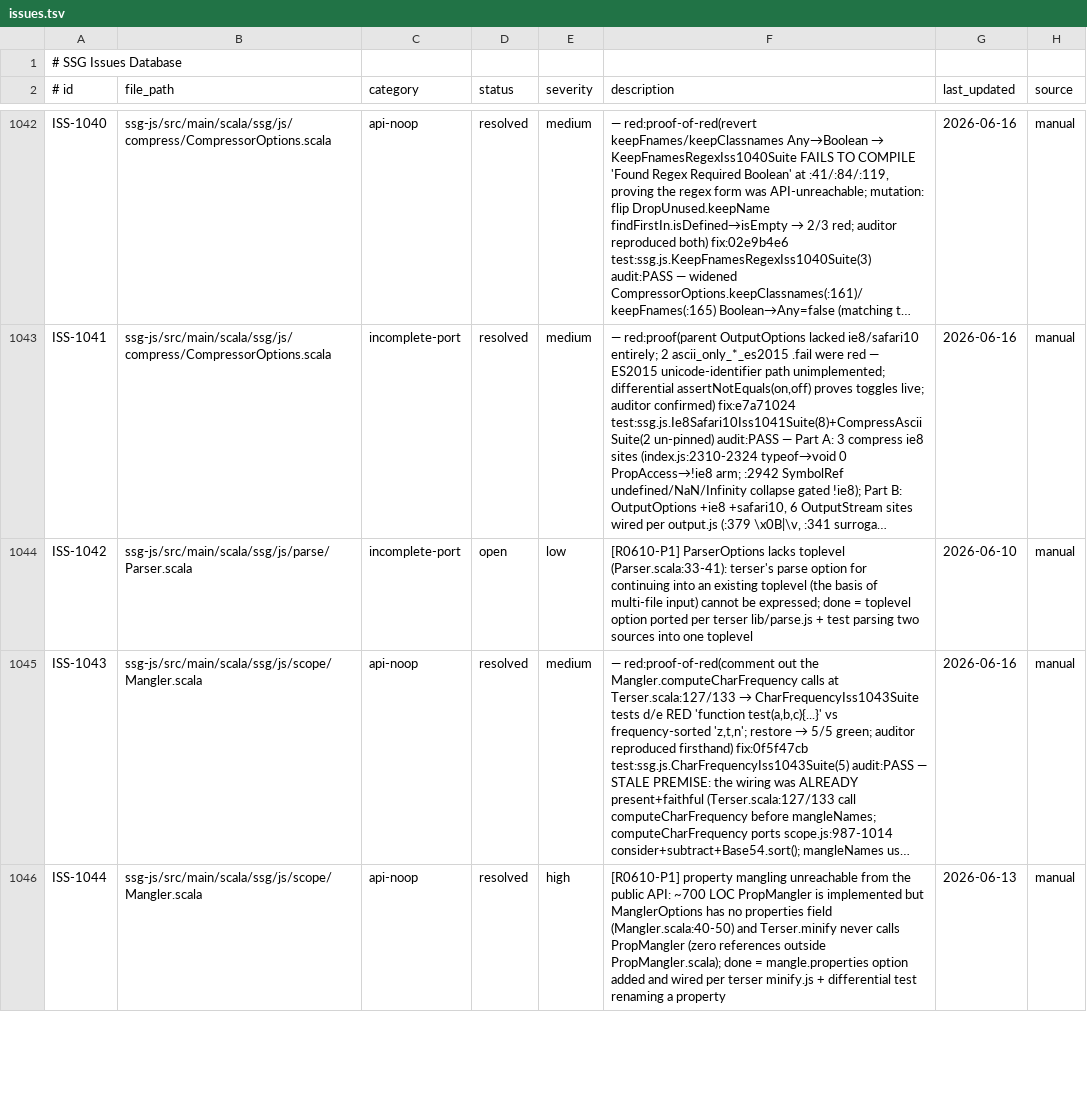
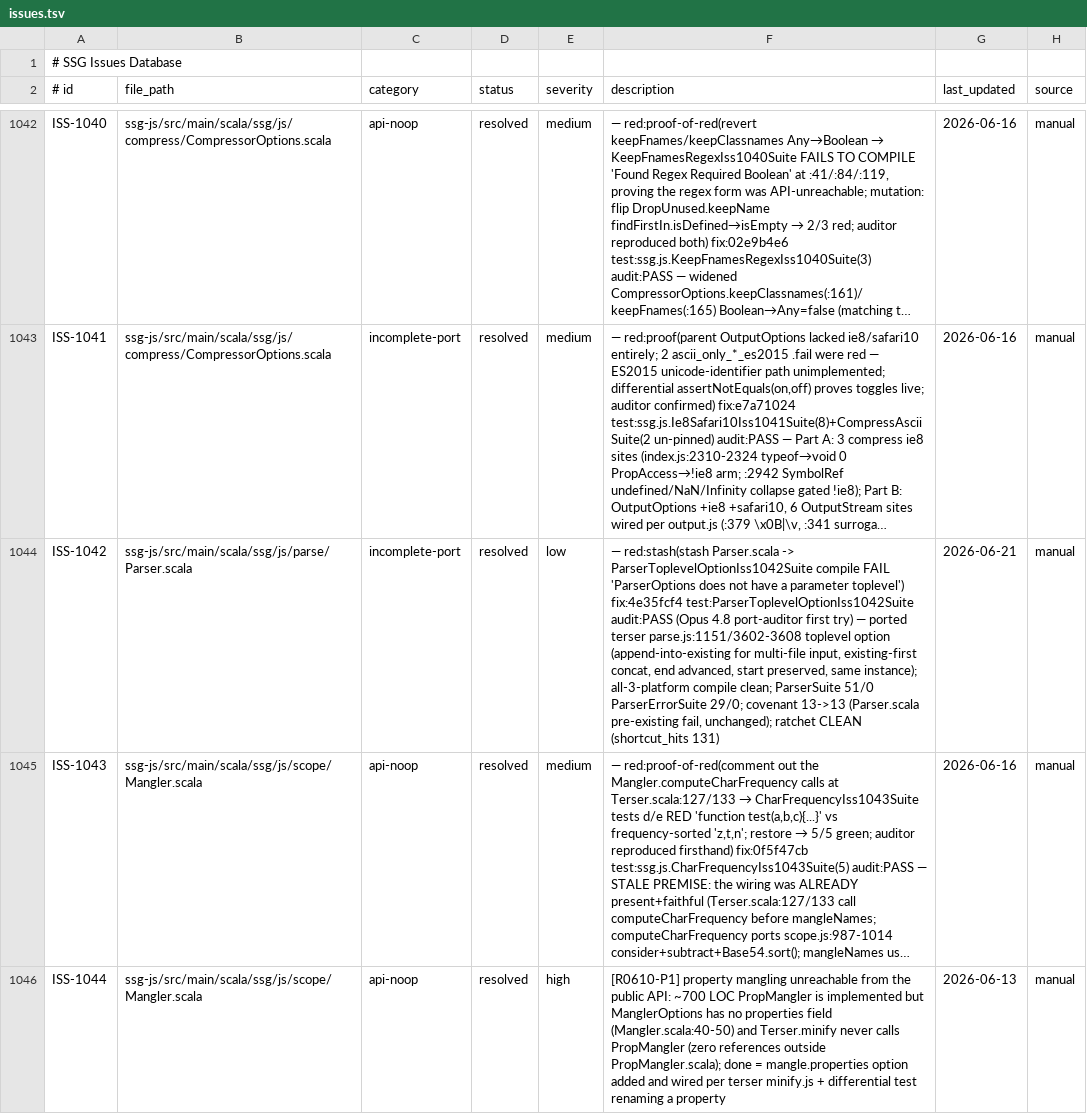
Before and after one commit to kubuszok/ssg, a TSV file: .rescale/data/issues.tsv, drawn as a sheet; only a part is shown, gaps mark what is left out; long unchanged cells end in …; the diff names each change by its address in the sheet, - before the commit and + after, or states it on an @@ line.

Commit message:
campaign: ISS-1042 resolved (ssg-js ParserOptions.toplevel multi-file option, P1; audit PASS first try)
Also corrects the open-issue phase histogram (bracketed-grep undercount): P0=1 (parked ISS-1117), P1=18, P2=72, P3=38.

```diff
--- a/.rescale/data/issues.tsv
+++ b/.rescale/data/issues.tsv
-D1044 (status): open
+D1044 (status): resolved
-F1044 (description): [R0610-P1] ParserOptions lacks toplevel (Parser.scala:33-41): terser's parse option for continuing into an existing toplevel (the basis of multi-file input) cannot be expressed; done = toplevel option ported per terser lib/parse.js + test parsing two sources into one toplevel
+F1044 (description): — red:stash(stash Parser.scala -> ParserToplevelOptionIss1042Suite compile FAIL 'ParserOptions does not have a parameter toplevel') fix:4e35fcf4 test:ParserToplevelOptionIss1042Suite audit:PASS (Opus 4.8 port-auditor first try) — ported terser parse.js:1151/3602-3608 toplevel option (append-into-existing for multi-file input, existing-first concat, end advanced, start preserved, same instance); all-3-platform compile clean; ParserSuite 51/0 ParserErrorSuite 29/0; covenant 13->13 (Parser.scala pre-existing fail, unchanged); ratchet CLEAN (shortcut_hits 131)
-G1044 (last_updated): 2026-06-10
+G1044 (last_updated): 2026-06-21
```
Also changed, not shown: 1 other file.
